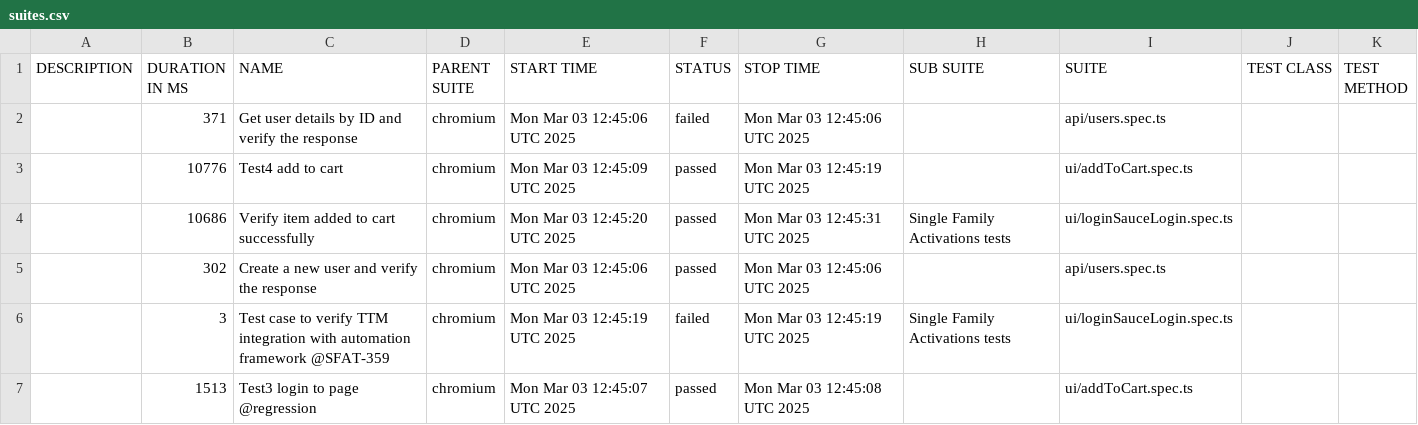
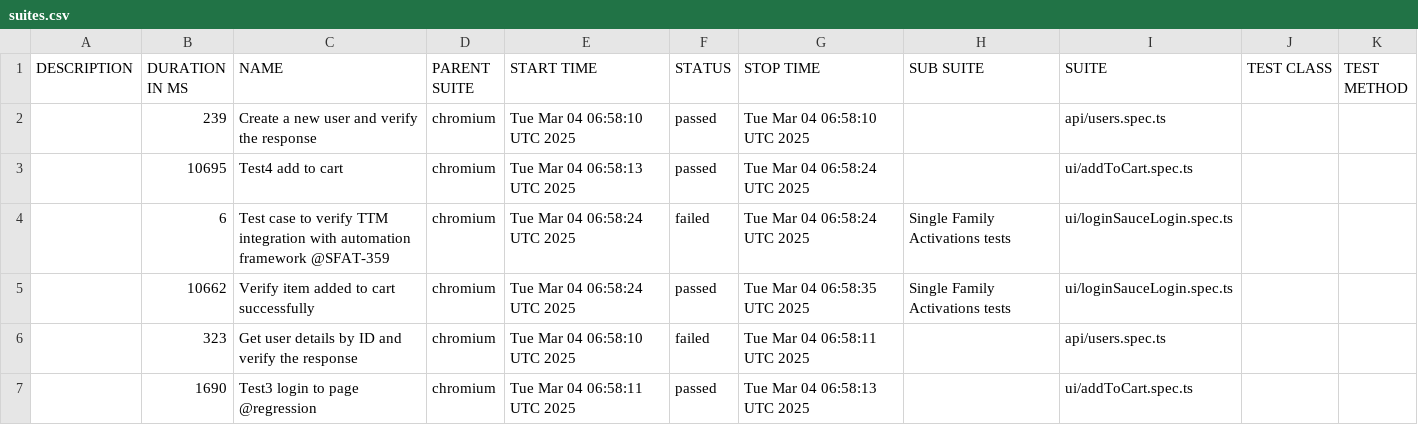
Before and after one commit to Motifworks-India/conservice-qa-automation-poc, a CSV file: data/suites.csv, drawn as a sheet.

```diff
--- a/data/suites.csv
+++ b/data/suites.csv
@@ -1,7 +1,7 @@
 "DESCRIPTION","DURATION IN MS","NAME","PARENT SUITE","START TIME","STATUS","STOP TIME","SUB SUITE","SUITE","TEST CLASS","TEST METHOD"
-"","371","Get user details by ID and verify the response","chromium","Mon Mar 03 12:45:06 UTC 2025","failed","Mon Mar 03 12:45:06 UTC 2025","","api/users.spec.ts","",""
-"","10776","Test4 add to cart","chromium","Mon Mar 03 12:45:09 UTC 2025","passed","Mon Mar 03 12:45:19 UTC 2025","","ui/addToCart.spec.ts","",""
-"","10686","Verify item added to cart successfully","chromium","Mon Mar 03 12:45:20 UTC 2025","passed","Mon Mar 03 12:45:31 UTC 2025","Single Family Activations tests","ui/loginSauceLogin.spec.ts","",""
-"","302","Create a new user and verify the response","chromium","Mon Mar 03 12:45:06 UTC 2025","passed","Mon Mar 03 12:45:06 UTC 2025","","api/users.spec.ts","",""
-"","3","Test case to verify TTM integration with automation framework @SFAT-359","chromium","Mon Mar 03 12:45:19 UTC 2025","failed","Mon Mar 03 12:45:19 UTC 2025","Single Family Activations tests","ui/loginSauceLogin.spec.ts","",""
-"","1513","Test3 login to page @regression","chromium","Mon Mar 03 12:45:07 UTC 2025","passed","Mon Mar 03 12:45:08 UTC 2025","","ui/addToCart.spec.ts","",""
+"","239","Create a new user and verify the response","chromium","Tue Mar 04 06:58:10 UTC 2025","passed","Tue Mar 04 06:58:10 UTC 2025","","api/users.spec.ts","",""
+"","10695","Test4 add to cart","chromium","Tue Mar 04 06:58:13 UTC 2025","passed","Tue Mar 04 06:58:24 UTC 2025","","ui/addToCart.spec.ts","",""
+"","6","Test case to verify TTM integration with automation framework @SFAT-359","chromium","Tue Mar 04 06:58:24 UTC 2025","failed","Tue Mar 04 06:58:24 UTC 2025","Single Family Activations tests","ui/loginSauceLogin.spec.ts","",""
+"","10662","Verify item added to cart successfully","chromium","Tue Mar 04 06:58:24 UTC 2025","passed","Tue Mar 04 06:58:35 UTC 2025","Single Family Activations tests","ui/loginSauceLogin.spec.ts","",""
+"","323","Get user details by ID and verify the response","chromium","Tue Mar 04 06:58:10 UTC 2025","failed","Tue Mar 04 06:58:11 UTC 2025","","api/users.spec.ts","",""
+"","1690","Test3 login to page @regression","chromium","Tue Mar 04 06:58:11 UTC 2025","passed","Tue Mar 04 06:58:13 UTC 2025","","ui/addToCart.spec.ts","",""
```
Also changed, not shown: 50 other files.
